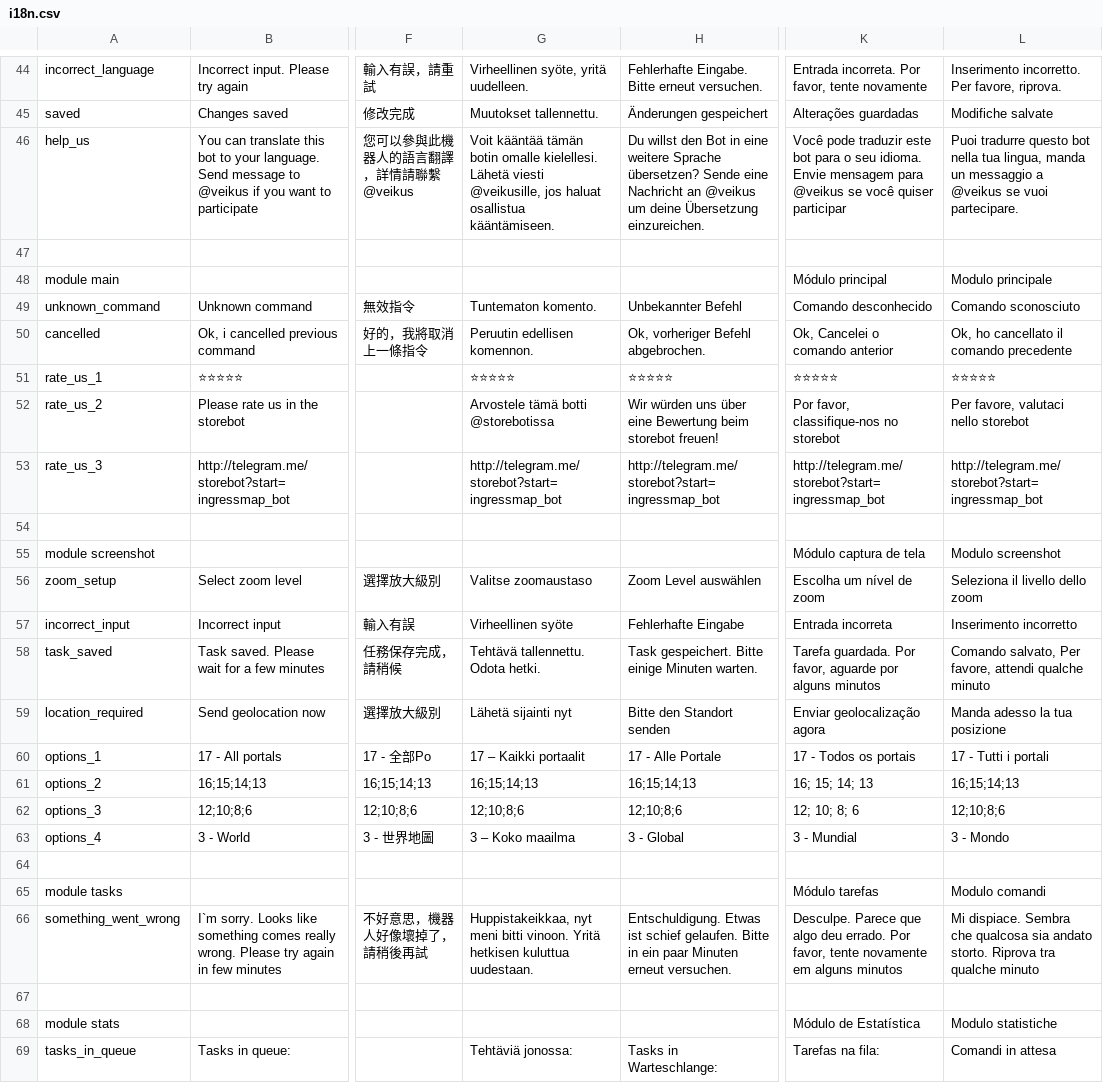
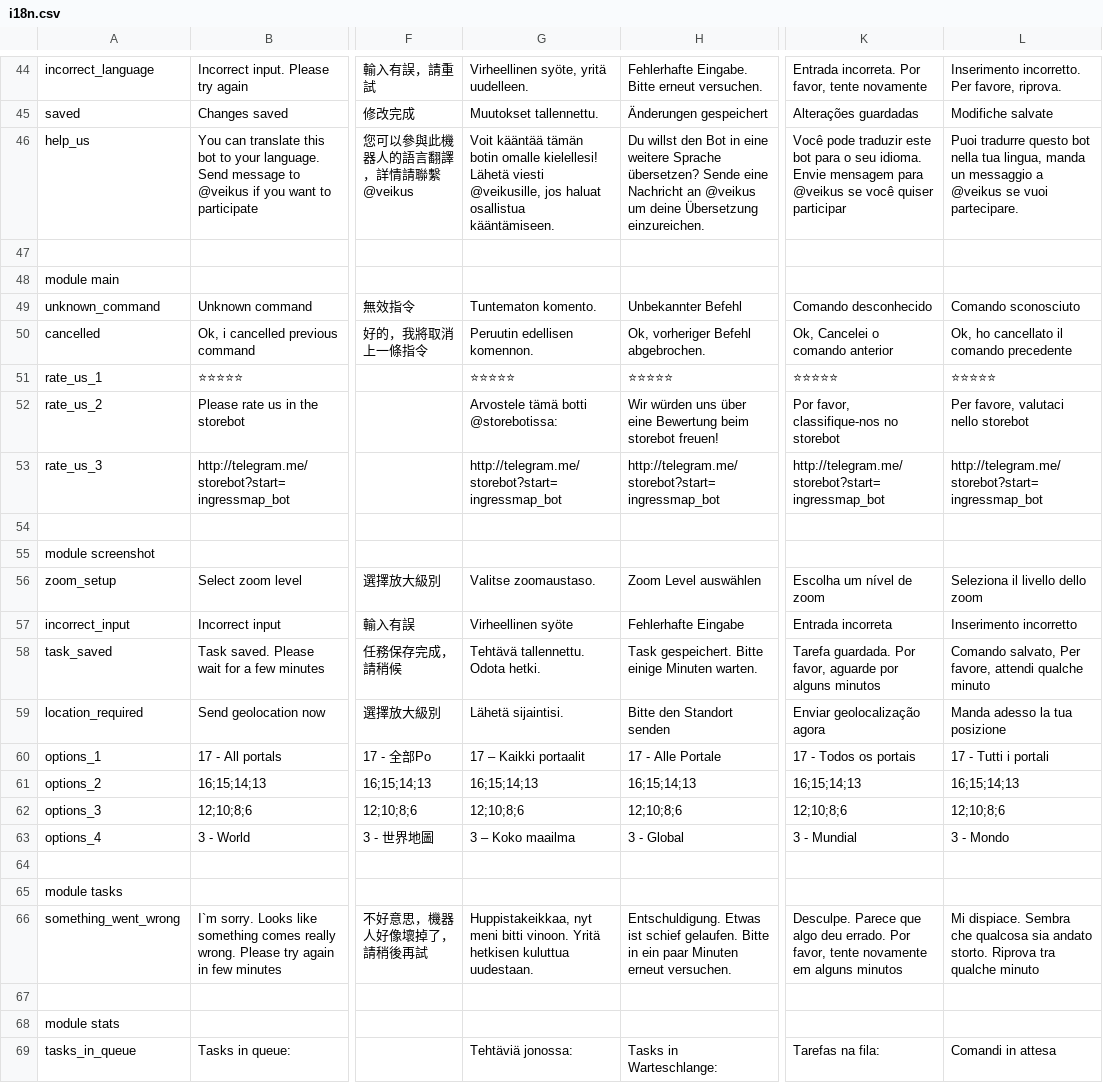
Before and after one commit to veikus/ingresshelper, a CSV file: i18n/i18n.csv, drawn as a sheet; only a part is shown, gaps mark what is left out; the diff covers the shown part only; the diff names each change by its address in the sheet, - before the commit and + after, or states it on an @@ line.

```diff
--- a/i18n/i18n.csv
+++ b/i18n/i18n.csv
-G46: …botin omalle kielellesi. Lähetä viesti…
+G46: …botin omalle kielellesi! Lähetä viesti…
-K48: Módulo principal
+K48: (empty)
-L48: Modulo principale
+L48: (empty)
-G52: Arvostele tämä botti @storebotissa
+G52: Arvostele tämä botti @storebotissa:
-K55: Módulo captura de tela
+K55: (empty)
-L55: Modulo screenshot
+L55: (empty)
-G56: Valitse zoomaustaso
+G56: Valitse zoomaustaso.
-G59: Lähetä sijainti nyt
+G59: Lähetä sijaintisi.
-K61: 16; 15; 14; 13
+K61: 16;15;14;13
-K62: 12; 10; 8; 6
+K62: 12;10;8;6
-K65: Módulo tarefas
+K65: (empty)
-L65: Modulo comandi
+L65: (empty)
-K68: Módulo de Estatística
+K68: (empty)
-L68: Modulo statistiche
+L68: (empty)
```
Also changed, not shown: 40 edited cells elsewhere in this file, 1 other file.
